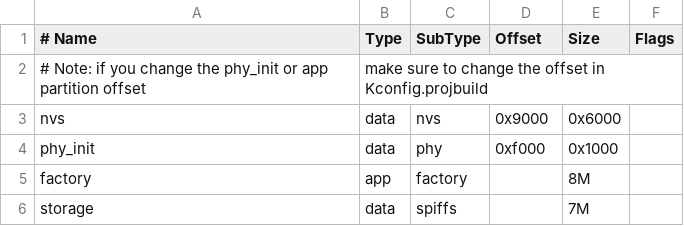
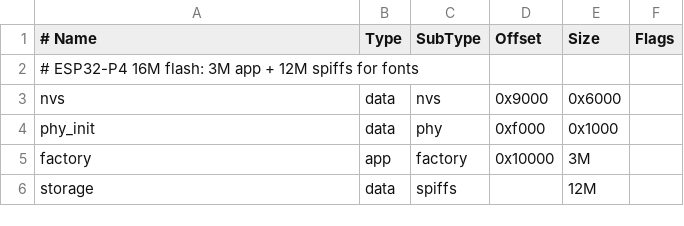
Before and after one commit to linxi27667/Esp32p4_Lvgl_Demo, a CSV file: partitions.csv, drawn as a sheet.

```diff
--- a/partitions.csv
+++ b/partitions.csv
@@ -1,6 +1,6 @@
 # Name,   Type, SubType, Offset,  Size, Flags
-# Note: if you change the phy_init or app partition offset, make sure to change the offset in Kconfig.projbuild
+# ESP32-P4 16M flash: 3M app + 12M spiffs for fonts
 nvs,      data, nvs,     0x9000,  0x6000,
 phy_init, data, phy,     0xf000,  0x1000,
-factory,  app,  factory, ,        8M,
-storage,  data, spiffs,  ,        7M,
+factory,  app,  factory, 0x10000, 3M,
+storage,  data, spiffs,  ,        12M,
```
Also changed, not shown: 29 other files.
